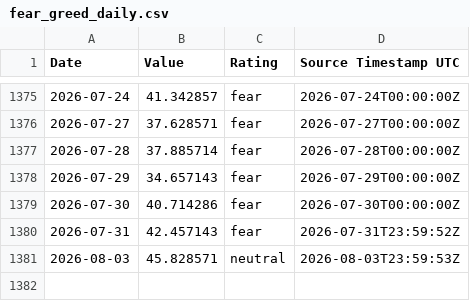
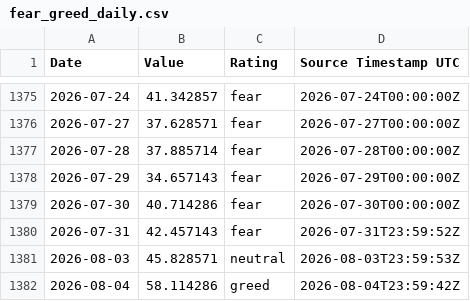
Before and after one commit to george962/FearGreedIndex, a CSV file: data/fear_greed_daily.csv, drawn as a sheet; only a part is shown, gaps mark what is left out.

```diff
--- a/data/fear_greed_daily.csv
+++ b/data/fear_greed_daily.csv
@@ -1381 +1381,2 @@ Date,Value,Rating,Source Timestamp UTC
 2026-08-03,45.828571,neutral,2026-08-03T23:59:53Z
+2026-08-04,58.114286,greed,2026-08-04T23:59:42Z
```
